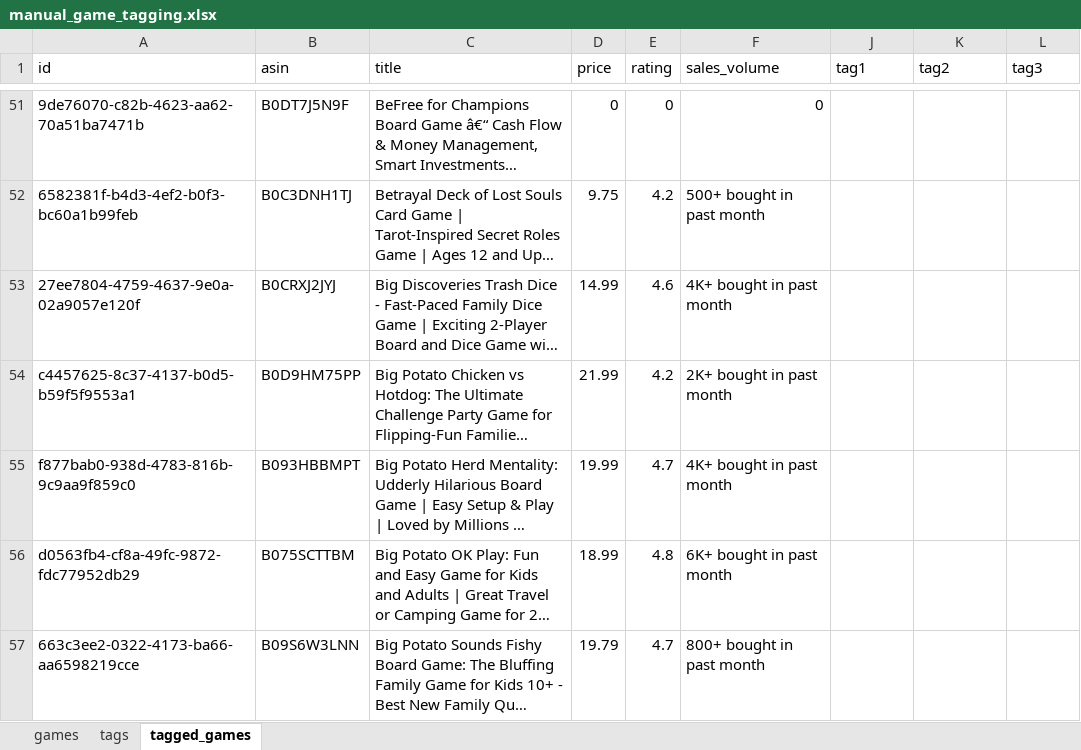
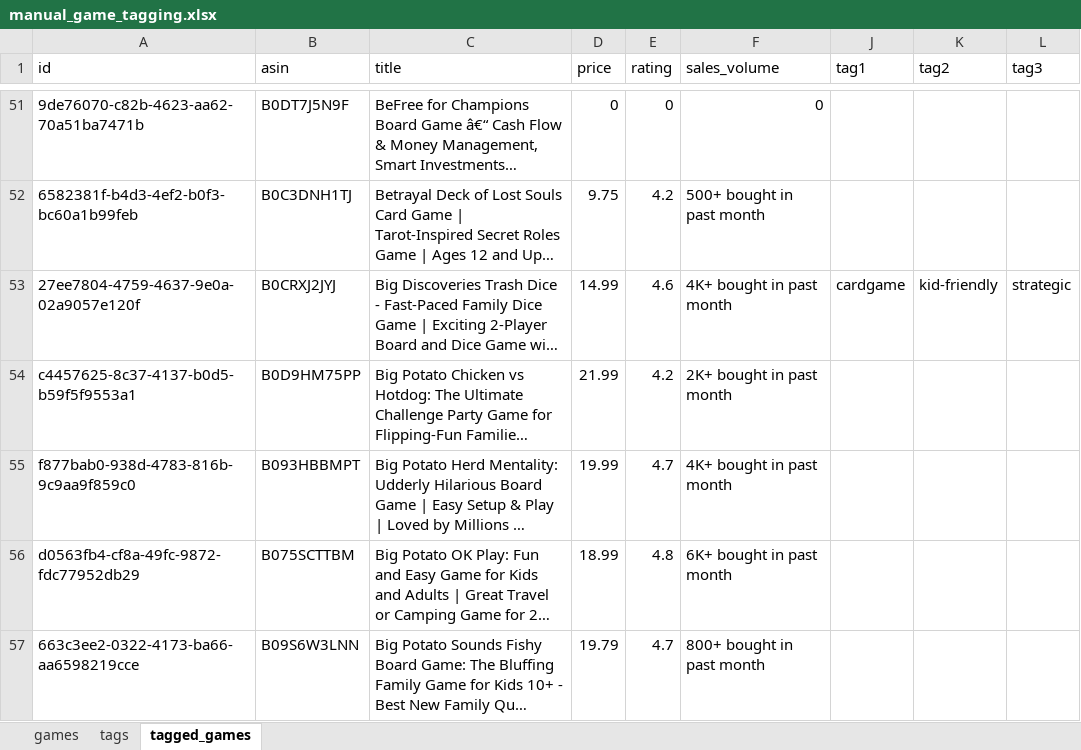
Before and after one commit to pinstripezebra/optigame_simple, an Excel workbook: app/Data/raw_data/manual_game_tagging.xlsx, sheet tagged_games, drawn as a sheet; only a part is shown, gaps mark what is left out; long unchanged cells end in …; values as stored, in another font and other column widths than the file's, no borders; the diff covers the shown part only; the diff names each change by its address in the sheet, - before the commit and + after, or states it on an @@ line.

```diff
--- a/app/Data/raw_data/manual_game_tagging.xlsx (sheet tagged_games)
+++ b/app/Data/raw_data/manual_game_tagging.xlsx (sheet tagged_games)
-J53 (tag1): (empty)
+J53 (tag1): cardgame
-K53 (tag2): (empty)
+K53 (tag2): kid-friendly
-L53 (tag3): (empty)
+L53 (tag3): strategic
```
Also changed, not shown: 1 removed row and 112 edited cells elsewhere in this sheet, hidden cells, 1 other file.
